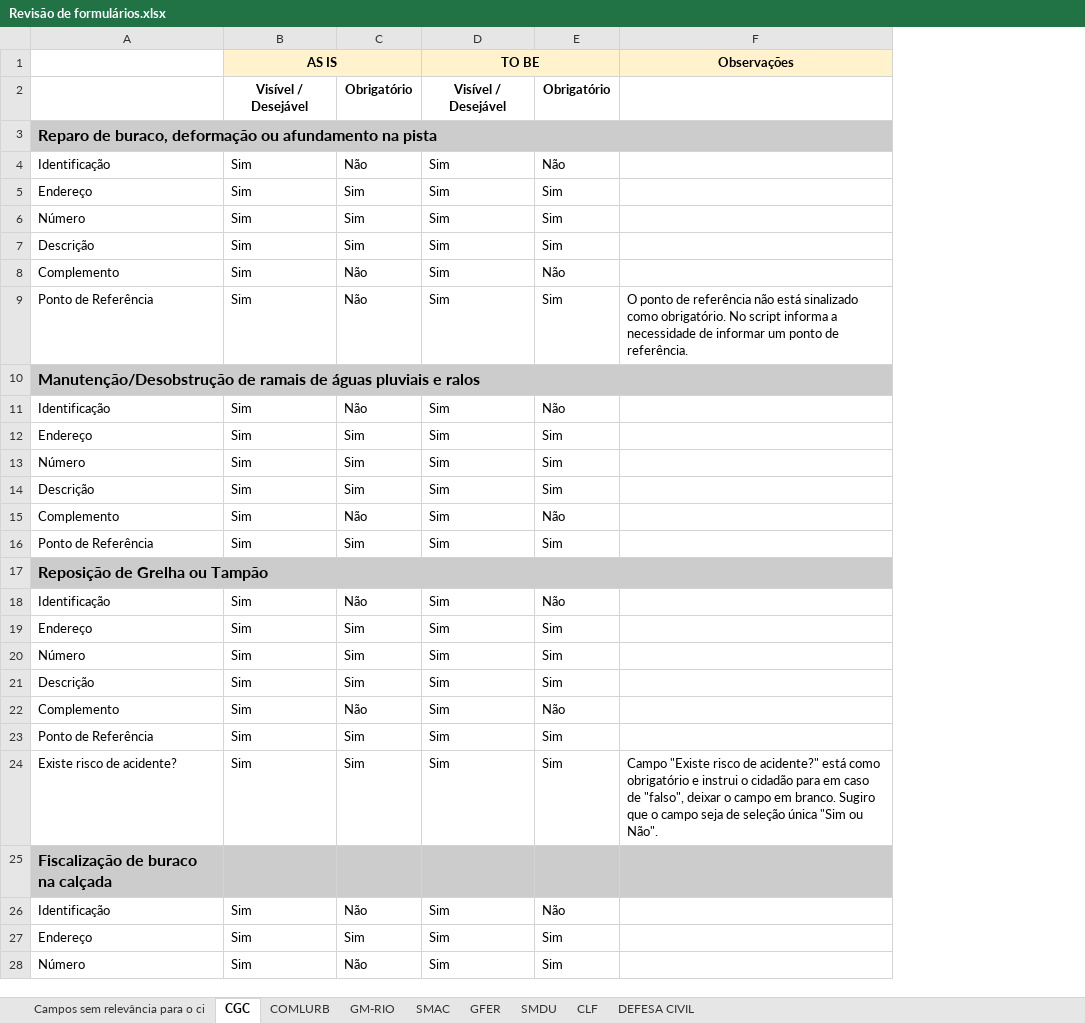
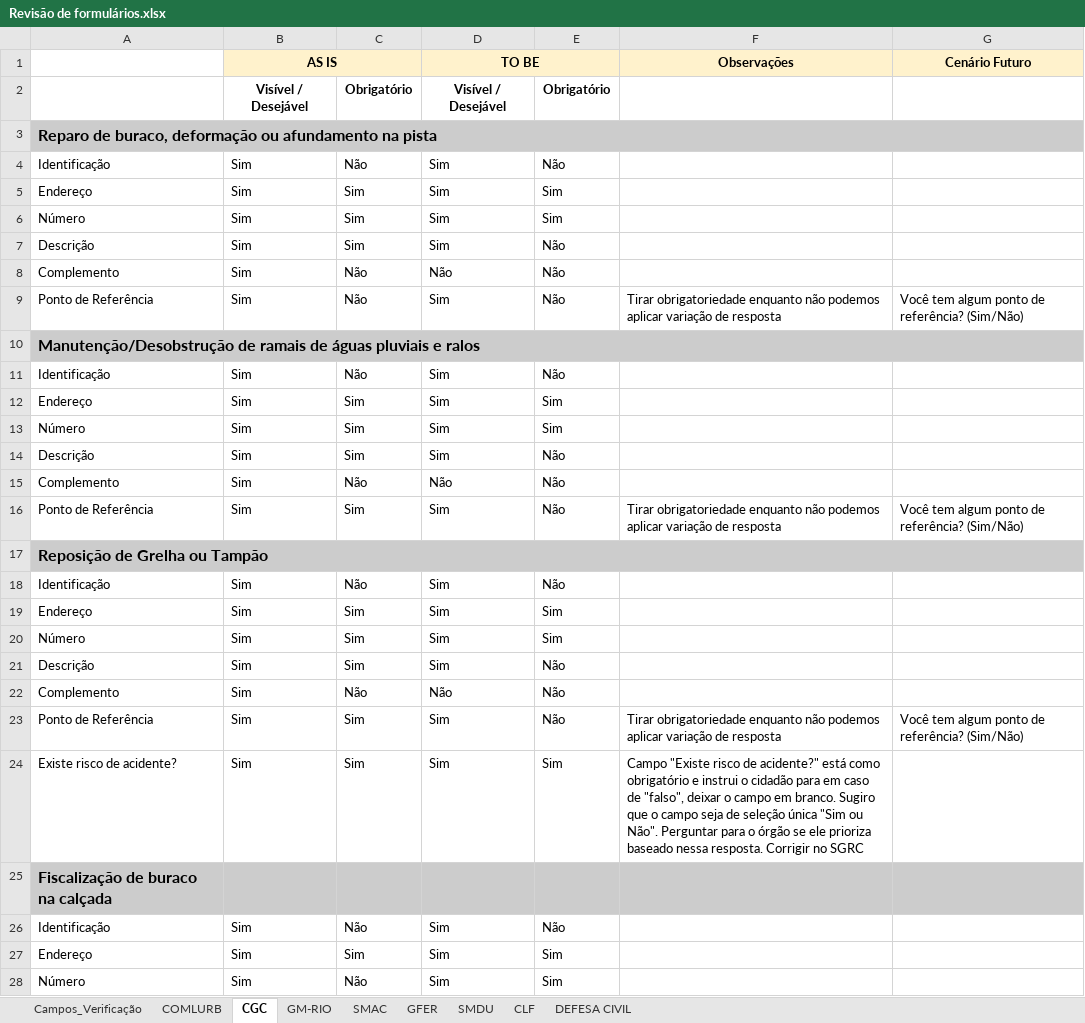
Before and after one commit to rickdourado/servicoscrc, an Excel workbook: refs/planilhas/Revisão de formulários.xlsx, sheet CGC, drawn as a sheet; only a part is shown; values as stored, in another font and other column widths than the file's, no borders; charts and pictures not drawn; the diff covers the shown part only; the diff names each change by its address in the sheet, - before the commit and + after, or states it on an @@ line.

```diff
--- a/refs/planilhas/Revisão de formulários.xlsx (sheet CGC)
+++ b/refs/planilhas/Revisão de formulários.xlsx (sheet CGC)
-sheet tab: Campos sem relevância para o ci
+sheet tab: Campos_Verificação
@@ sheet tab order changed: Campos_Verificação | COMLURB | CGC | GM-RIO | SMAC | GFER | SMDU | CLF | DEFESA CIVIL @@
+column G (Cenário Futuro), rows 9-23: Você tem algum ponto de referência? (Sim/Não) |  |  |  |  |  |  | Você tem algum ponto de referência? (Sim/Não) |  |  |  |  |  |  | Você tem algum ponto de referência? (Sim/Não)
-E7: Sim
+E7: Não
-D8 (TO BE): Sim
+D8 (TO BE): Não
-E9: Sim
+E9: Não
-F9 (Observações): O ponto de referência não está sinalizado como obrigatório. No script informa a necessidade de informar um ponto de referência.
+F9 (Observações): Tirar obrigatoriedade enquanto não podemos aplicar variação de resposta
-E14: Sim
+E14: Não
-D15 (TO BE): Sim
+D15 (TO BE): Não
-E16: Sim
+E16: Não
-F16 (Observações): (empty)
+F16 (Observações): Tirar obrigatoriedade enquanto não podemos aplicar variação de resposta
-E21: Sim
+E21: Não
-D22 (TO BE): Sim
+D22 (TO BE): Não
-E23: Sim
+E23: Não
-F23 (Observações): (empty)
+F23 (Observações): Tirar obrigatoriedade enquanto não podemos aplicar variação de resposta
-F24 (Observações): …ou Não".
+F24 (Observações): …ou Não". Perguntar para o órgão se ele prioriza baseado nessa resposta. Corrigir no SGRC
```
Also changed, not shown: 16 edited cells elsewhere in this sheet, sheet COMLURB, sheet GM-RIO, sheet CLF, sheet DEFESA CIVIL, sheet SMDU, sheet SMAC, 2 more sheets, refs/planilhas/AS_IS_Atualizada.xlsx, 30 other files.
